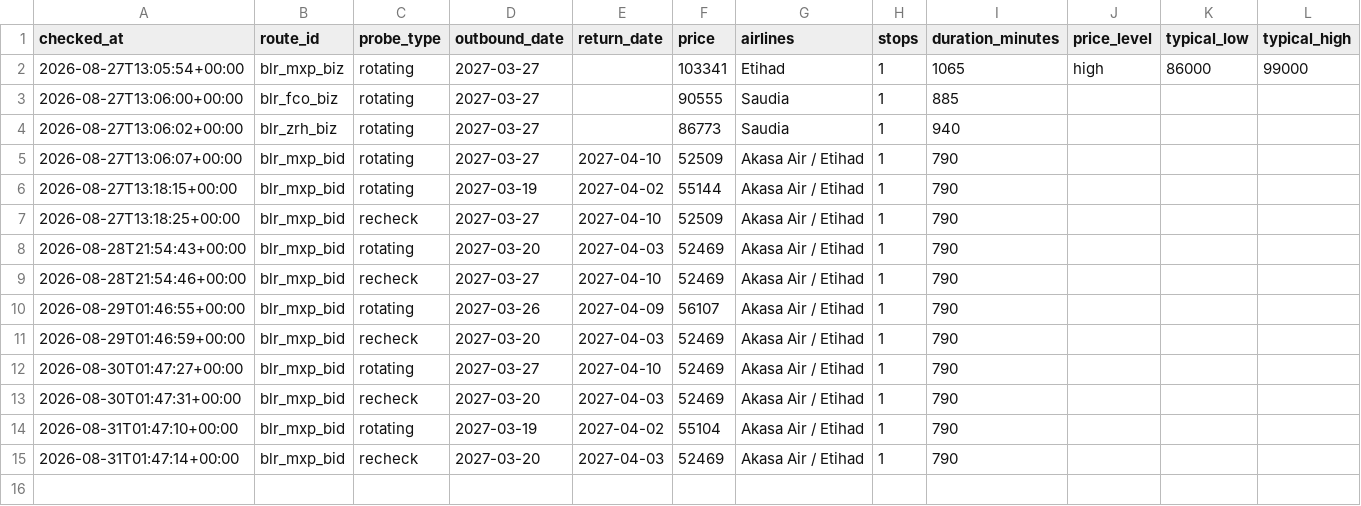
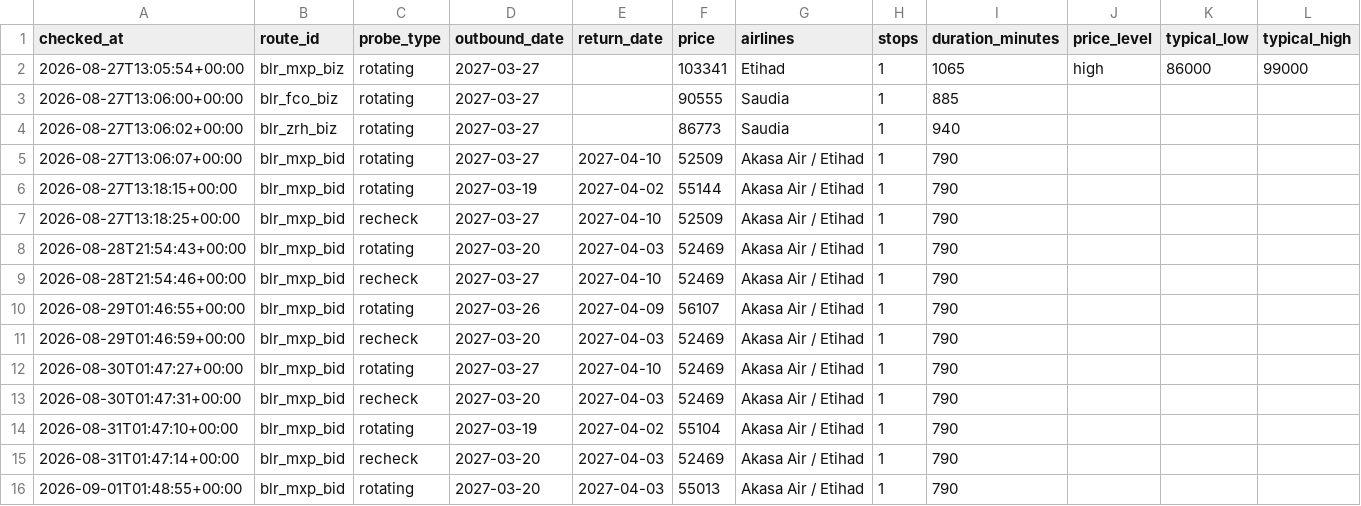
Before and after one commit to amithmanojwork/fare-tracker, a CSV file: data/history.csv, drawn as a sheet.

```diff
--- a/data/history.csv
+++ b/data/history.csv
@@ -15 +15,2 @@ checked_at,route_id,probe_type,outbound_date,return_date,price,airlines,stops,du
 2026-08-31T01:47:14+00:00,blr_mxp_bid,recheck,2027-03-20,2027-04-03,52469,Akasa Air / Etihad,1,790,,,
+2026-09-01T01:48:55+00:00,blr_mxp_bid,rotating,2027-03-20,2027-04-03,55013,Akasa Air / Etihad,1,790,,,
```
Also changed, not shown: 2 other files.
